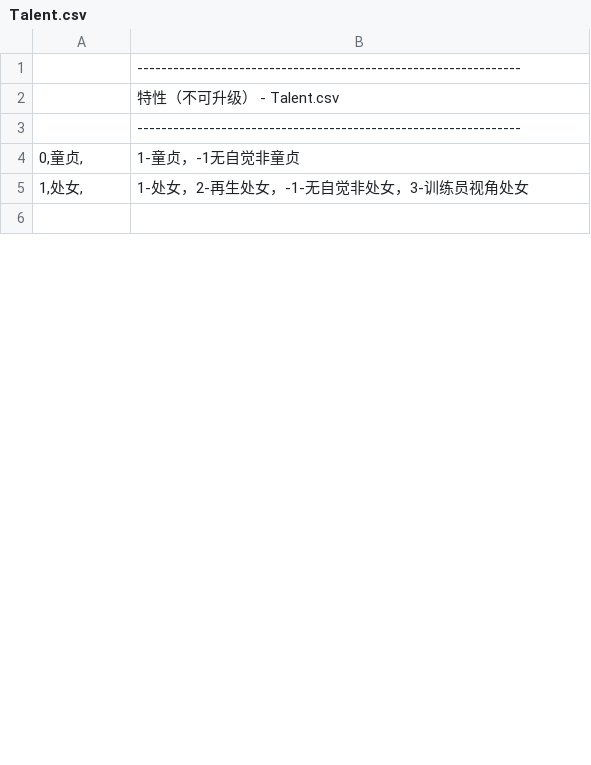
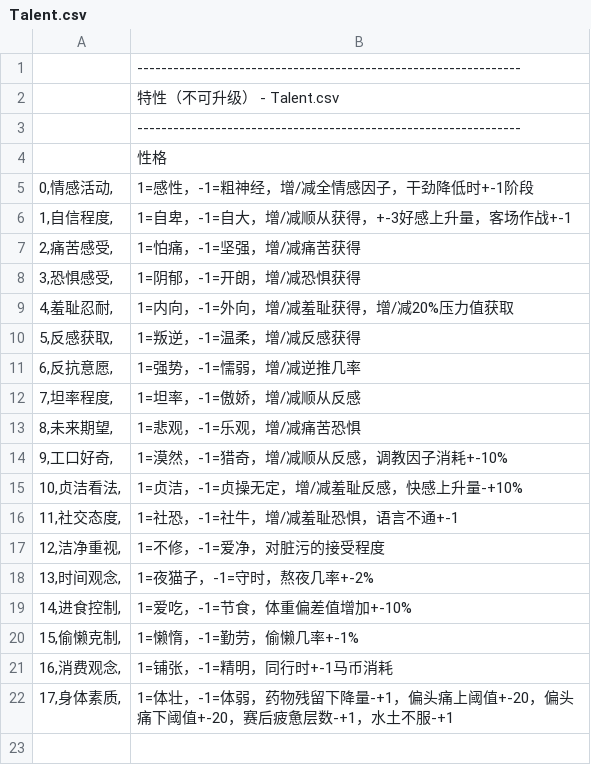
Before and after one commit to yikisi/2, a CSV file: csv/Talent.csv, drawn as a sheet; only a part is shown; the diff covers the shown part only.

```diff
--- a/csv/Talent.csv
+++ b/csv/Talent.csv
@@ -3,4 +3,21 @@
 ;----------------------------------------------------------------
-0,童贞,			; 1-童贞，-1无自觉非童贞
-1,处女,			; 1-处女，2-再生处女，-1-无自觉非处女，3-训练员视角处女
+; 性格
+0,情感活动,	; 1=感性，-1=粗神经，增/减全情感因子，干劲降低时+-1阶段
+1,自信程度,	; 1=自卑，-1=自大，增/减顺从获得，+-3好感上升量，客场作战+-1
+2,痛苦感受,	; 1=怕痛，-1=坚强，增/减痛苦获得
+3,恐惧感受,	; 1=阴郁，-1=开朗，增/减恐惧获得
+4,羞耻忍耐,	; 1=内向，-1=外向，增/减羞耻获得，增/减20%压力值获取
+5,反感获取,	; 1=叛逆，-1=温柔，增/减反感获得
+6,反抗意愿,	; 1=强势，-1=懦弱，增/减逆推几率
+7,坦率程度,	; 1=坦率，-1=傲娇，增/减顺从反感
+8,未来期望,	; 1=悲观，-1=乐观，增/减痛苦恐惧
+9,工口好奇,	; 1=漠然，-1=猎奇，增/减顺从反感，调教因子消耗+-10%
+10,贞洁看法,	; 1=贞洁，-1=贞操无定，增/减羞耻反感，快感上升量-+10%
+11,社交态度,	; 1=社恐，-1=社牛，增/减羞耻恐惧，语言不通+-1
+12,洁净重视,	; 1=不修，-1=爱净，对脏污的接受程度
+13,时间观念,	; 1=夜猫子，-1=守时，熬夜几率+-2%
+14,进食控制,	; 1=爱吃，-1=节食，体重偏差值增加+-10%
+15,偷懒克制,	; 1=懒惰，-1=勤劳，偷懒几率+-1%
+16,消费观念,	; 1=铺张，-1=精明，同行时+-1马币消耗
+17,身体素质,	; 1=体壮，-1=体弱，药物残留下降量-+1，偏头痛上阈值+-20，偏头痛下阈值+-20，赛后疲惫层数-+1，水土不服-+1
 
```
Also changed, not shown: 31 added rows, 51 removed rows, 3 moved rows and 17 edited cells elsewhere in this file, csv/Abl.csv, csv/Base.csv, 40 other files.
